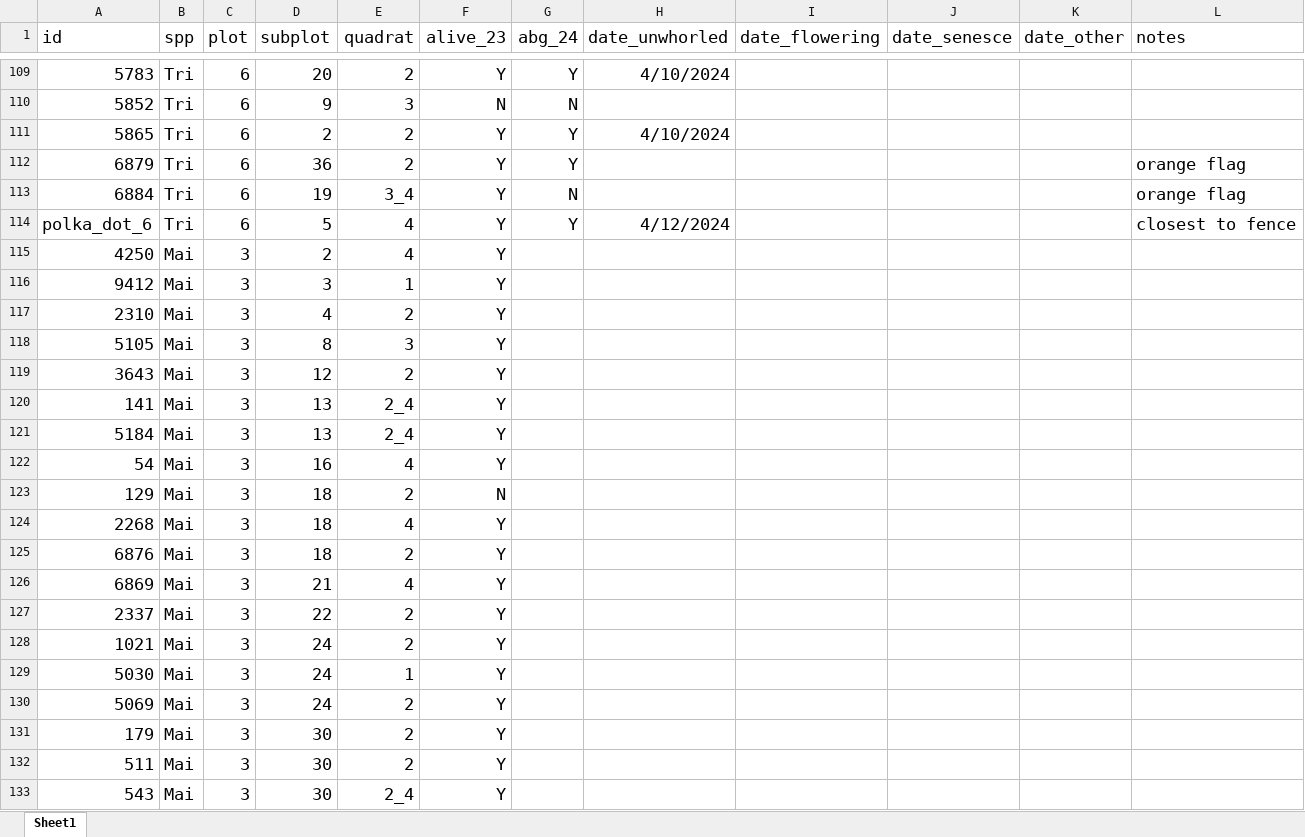
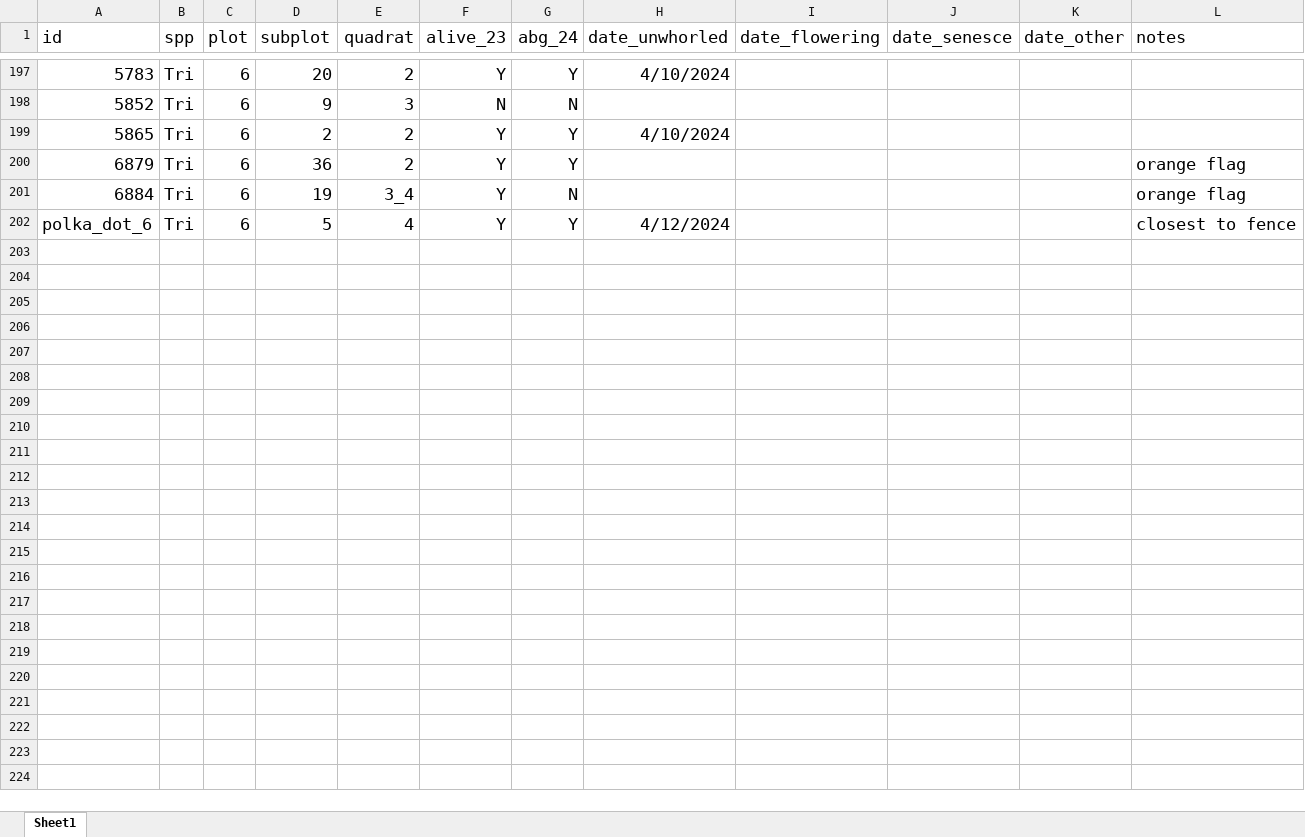
Before and after one commit to eaperkowski/2024_TT_phys, an Excel workbook: data/TT24_phenology_dates.xlsx, sheet Sheet1, drawn as a sheet; only a part is shown, gaps mark what is left out; values as stored, in another font and other column widths than the file's, no borders; table styles not drawn; removed rows and columns are numbered as before the commit, all else as after; the diff covers the shown part only; the diff names each change by its address in the sheet, - before the commit and + after, or states it on an @@ line.

```diff
--- a/data/TT24_phenology_dates.xlsx (sheet Sheet1)
+++ b/data/TT24_phenology_dates.xlsx (sheet Sheet1)
-row 115: 4250 | Mai | 3 | 2 | 4 | Y
-row 116: 9412 | Mai | 3 | 3 | 1 | Y
-row 117: 2310 | Mai | 3 | 4 | 2 | Y
-row 118: 5105 | Mai | 3 | 8 | 3 | Y
-row 119: 3643 | Mai | 3 | 12 | 2 | Y
-row 120: 141 | Mai | 3 | 13 | 2_4 | Y
-row 121: 5184 | Mai | 3 | 13 | 2_4 | Y
-row 122: 54 | Mai | 3 | 16 | 4 | Y
-row 123: 129 | Mai | 3 | 18 | 2 | N
-row 124: 2268 | Mai | 3 | 18 | 4 | Y
-row 125: 6876 | Mai | 3 | 18 | 2 | Y
-row 126: 6869 | Mai | 3 | 21 | 4 | Y
-row 127: 2337 | Mai | 3 | 22 | 2 | Y
-row 128: 1021 | Mai | 3 | 24 | 2 | Y
-row 129: 5030 | Mai | 3 | 24 | 1 | Y
-row 130: 5069 | Mai | 3 | 24 | 2 | Y
-row 131: 179 | Mai | 3 | 30 | 2 | Y
-row 132: 511 | Mai | 3 | 30 | 2 | Y
-row 133: 543 | Mai | 3 | 30 | 2_4 | Y
```
Also changed, not shown: 88 added rows and 63 removed rows elsewhere in this sheet, data_log_sheets/TT24_curve_log.xlsx, 4 other files.
